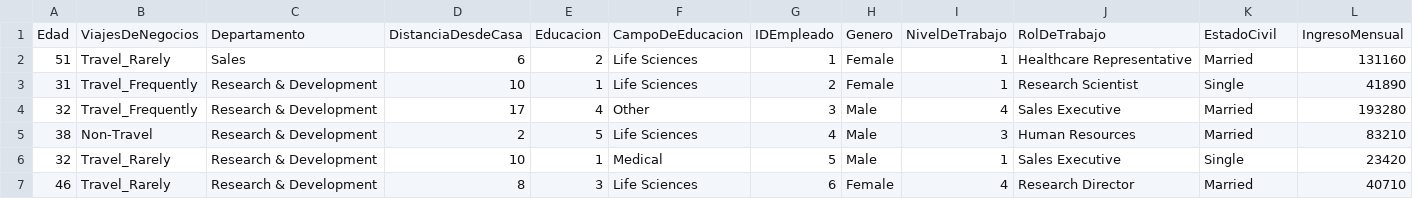
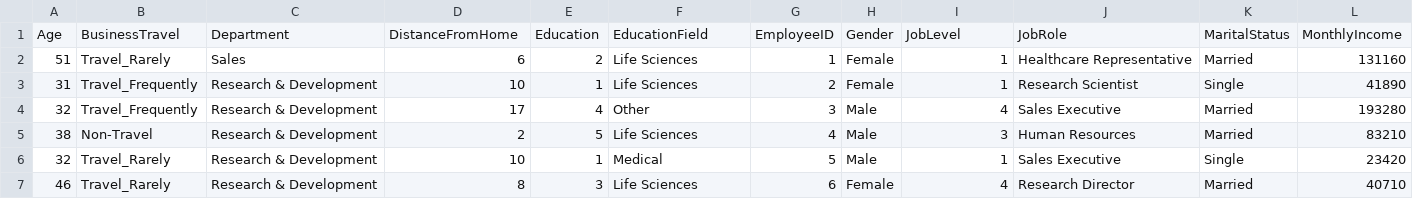
Before and after one commit to JavierBurgos-web/ANALYTICS_lll_First_Project, a CSV file: DATA/df_final.csv, drawn as a sheet; only a part is shown; removed rows and columns are numbered as before the commit, all else as after; rows hold the shown columns only; the diff names each change by its address in the sheet, - before the commit and + after, or states it on an @@ line.

```diff
--- a/DATA/df_final.csv
+++ b/DATA/df_final.csv
-row 1: Edad | ViajesDeNegocios | Departamento | DistanciaDesdeCasa | Educacion | CampoDeEducacion | IDEmpleado | Genero | NivelDeTrabajo | RolDeTrabajo | EstadoCivil | IngresoMensual
+row 1: Age | BusinessTravel | Department | DistanceFromHome | Education | EducationField | EmployeeID | Gender | JobLevel | JobRole | MaritalStatus | MonthlyIncome
```
Also changed, not shown: 1 other file.
